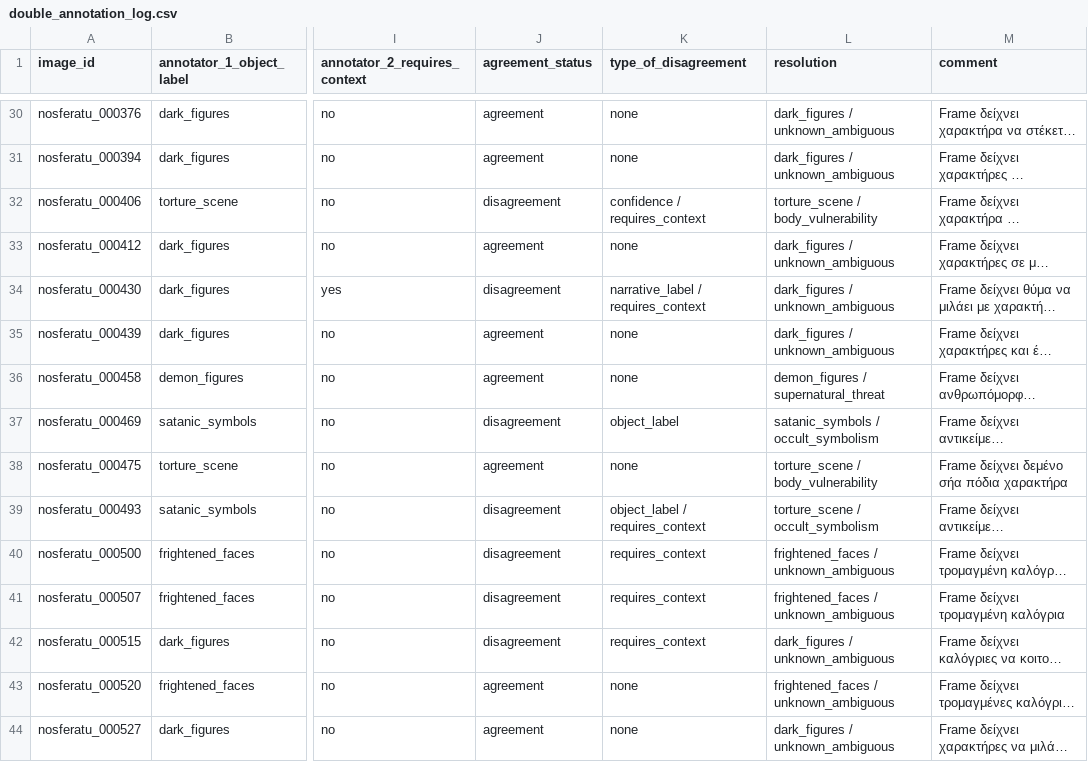
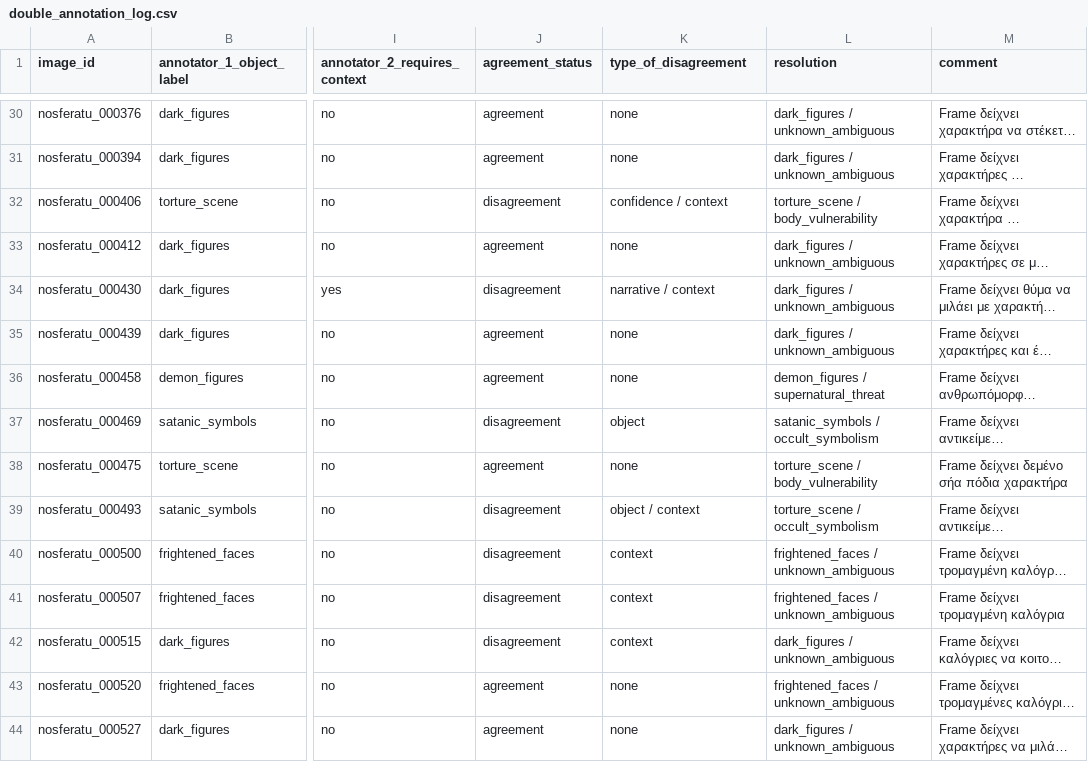
Before and after one commit to nikolakati/fokia, a CSV file: data/double_annotation_log.csv, drawn as a sheet; only a part is shown, gaps mark what is left out; long unchanged cells end in …; the diff covers the shown part only; the diff names each change by its address in the sheet, - before the commit and + after, or states it on an @@ line.

```diff
--- a/data/double_annotation_log.csv
+++ b/data/double_annotation_log.csv
-K32 (type_of_disagreement): confidence / requires_context
+K32 (type_of_disagreement): confidence / context
-K34 (type_of_disagreement): narrative_label / requires_context
+K34 (type_of_disagreement): narrative / context
-K37 (type_of_disagreement): object_label
+K37 (type_of_disagreement): object
-K39 (type_of_disagreement): object_label / requires_context
+K39 (type_of_disagreement): object / context
-K40:K42 (type_of_disagreement): requires_context
+K40:K42 (type_of_disagreement): context
```
Also changed, not shown: 21 edited cells elsewhere in this file, data/annotations.csv, 2 other files.
